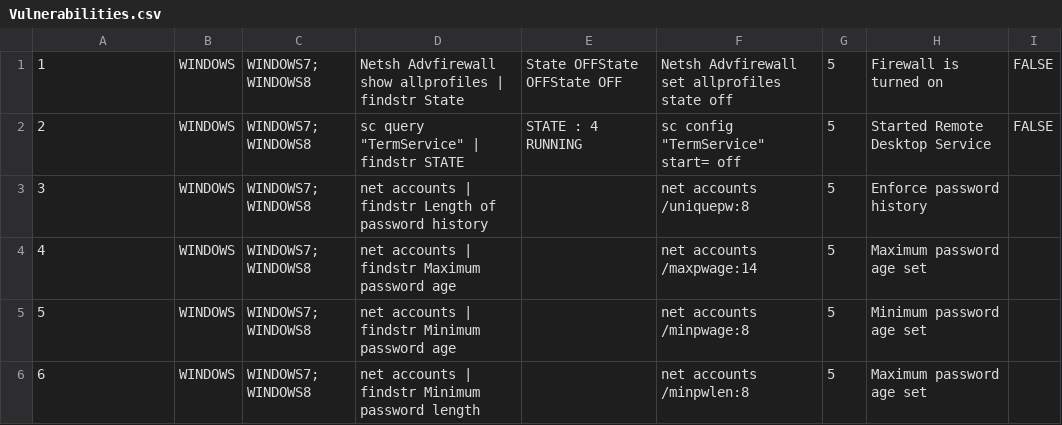
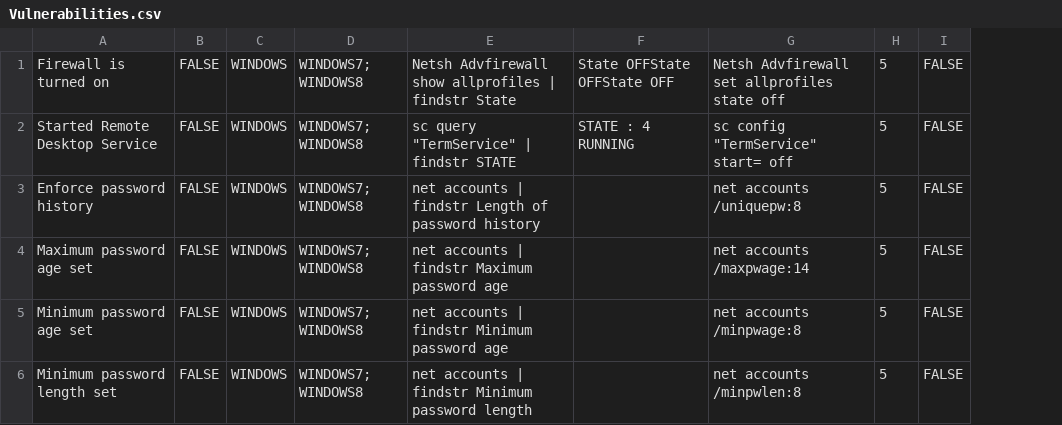
Before and after one commit to BetaPotato/friendly-carnival, a CSV file: Vulnerabilities.csv, drawn as a sheet; removed rows and columns are numbered as before the commit, all else as after; the diff names each change by its address in the sheet, - before the commit and + after, or states it on an @@ line.

```diff
--- a/Vulnerabilities.csv
+++ b/Vulnerabilities.csv
+column B, rows 1-6: all FALSE
-column H, rows 1-6: Firewall is turned on | Started Remote Desktop Service | Enforce password history | Maximum password age set | Minimum password age set | Maximum password age set
-A1: 1
+A1: Firewall is turned on
-A2: 2
+A2: Started Remote Desktop Service
-A3: 3
+A3: Enforce password history
-I3:I6: (empty)
+I3:I6: FALSE
-A4: 4
+A4: Maximum password age set
-A5: 5
+A5: Minimum password age set
-A6: 6
+A6: Minimum password length set
```
Also changed, not shown: 7 other files.
